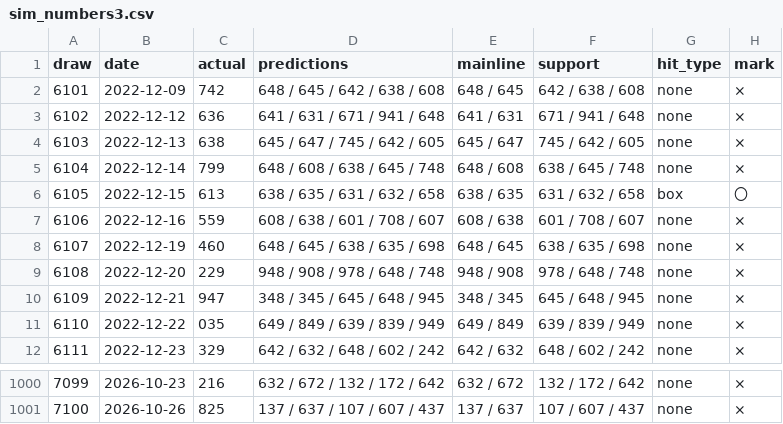
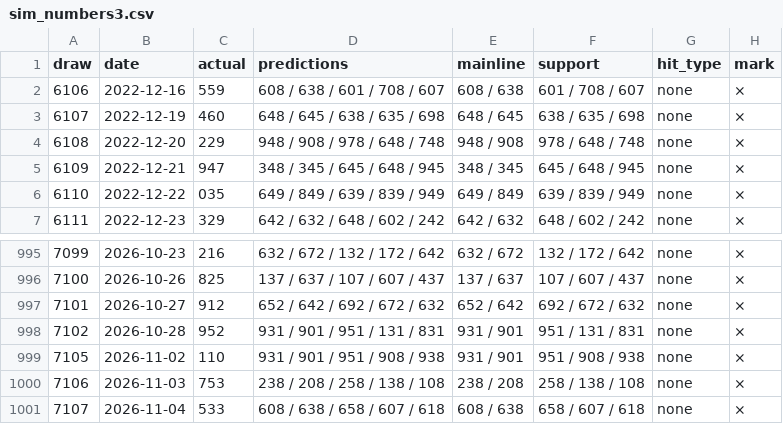
Before and after one commit to Shigeru430/numbers-ai-v7, a CSV file: sim_numbers3.csv, drawn as a sheet; only a part is shown, gaps mark what is left out; removed rows and columns are numbered as before the commit, all else as after; the diff names each change by its address in the sheet, - before the commit and + after, or states it on an @@ line.

```diff
--- a/sim_numbers3.csv
+++ b/sim_numbers3.csv
-row 2: 6101 | 2022-12-09 | 742 | 648 / 645 / 642 / 638 / 608 | 648 / 645 | 642 / 638 / 608 | none | ×
-row 3: 6102 | 2022-12-12 | 636 | 641 / 631 / 671 / 941 / 648 | 641 / 631 | 671 / 941 / 648 | none | ×
-row 4: 6103 | 2022-12-13 | 638 | 645 / 647 / 745 / 642 / 605 | 645 / 647 | 745 / 642 / 605 | none | ×
-row 5: 6104 | 2022-12-14 | 799 | 648 / 608 / 638 / 645 / 748 | 648 / 608 | 638 / 645 / 748 | none | ×
-row 6: 6105 | 2022-12-15 | 613 | 638 / 635 / 631 / 632 / 658 | 638 / 635 | 631 / 632 / 658 | box | 〇
+row 997: 7101 | 2026-10-27 | 912 | 652 / 642 / 692 / 672 / 632 | 652 / 642 | 692 / 672 / 632 | none | ×
+row 998: 7102 | 2026-10-28 | 952 | 931 / 901 / 951 / 131 / 831 | 931 / 901 | 951 / 131 / 831 | none | ×
+row 999: 7105 | 2026-11-02 | 110 | 931 / 901 / 951 / 908 / 938 | 931 / 901 | 951 / 908 / 938 | none | ×
+row 1000: 7106 | 2026-11-03 | 753 | 238 / 208 / 258 / 138 / 108 | 238 / 208 | 258 / 138 / 108 | none | ×
+row 1001: 7107 | 2026-11-04 | 533 | 608 / 638 / 658 / 607 / 618 | 608 / 638 | 658 / 607 / 618 | none | ×
```
Also changed, not shown: sim_numbers4.csv, 1 other file.
